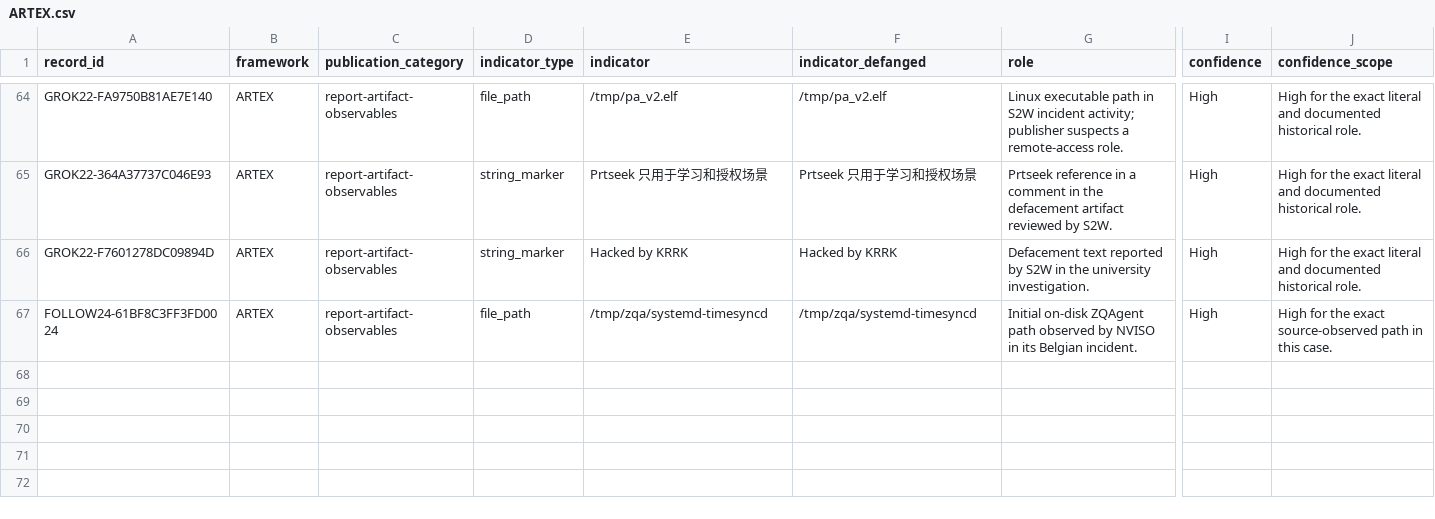
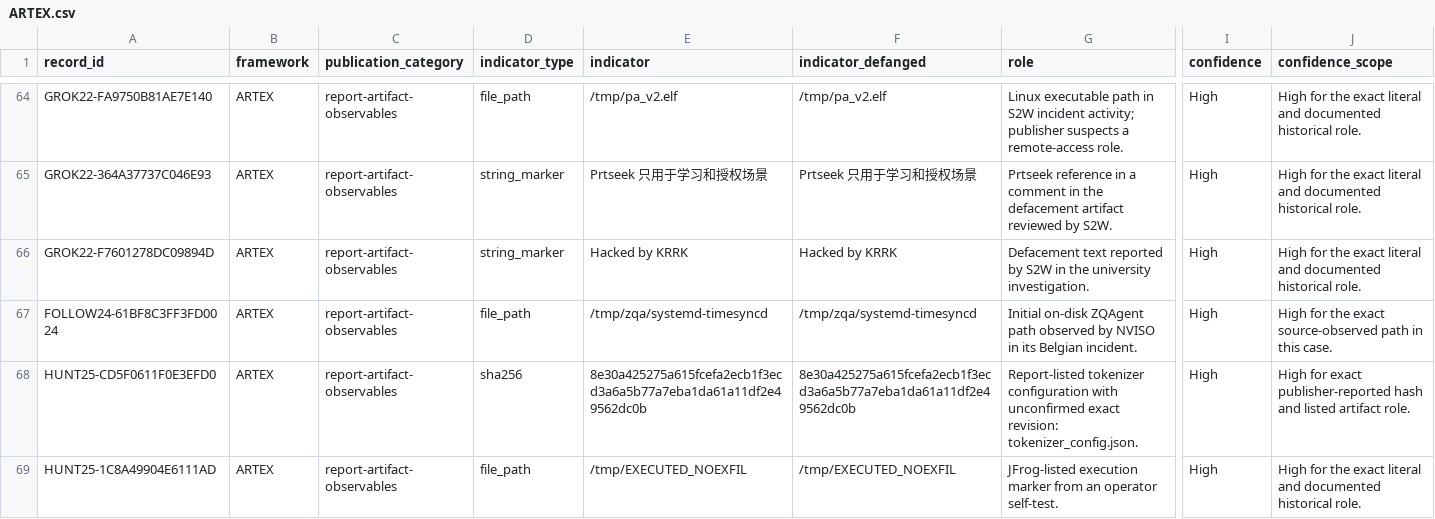
Before and after one commit to Ella-Bakshi/ai-attacker-threat-research, a CSV file: research/report-artifact-observables/ARTEX.csv, drawn as a sheet; only a part is shown, gaps mark what is left out; rows hold the shown columns only; the diff names each change by its address in the sheet, - before the commit and + after, or states it on an @@ line.

Commit message:
Publish 25 November public-source and artifact hunt

```diff
--- a/research/report-artifact-observables/ARTEX.csv
+++ b/research/report-artifact-observables/ARTEX.csv
+row 68: HUNT25-CD5F0611F0E3EFD0 | ARTEX | report-artifact-observables | sha256 | 8e30a425275a615fcefa2ecb1f3ecd3a6a5b77a7eba1da61a11df2e49562dc0b | 8e30a425275a615fcefa2ecb1f3ecd3a6a5b77a7eba1da61a11df2e49562dc0b | Report-listed tokenizer configuration with unconfirmed exact revision: tokenizer_config.json. | High | High for exact publisher-reported hash and listed artifact role.
+row 69: HUNT25-1C8A49904E6111AD | ARTEX | report-artifact-observables | file_path | /tmp/EXECUTED_NOEXFIL | /tmp/EXECUTED_NOEXFIL | JFrog-listed execution marker from an operator self-test. | High | High for the exact literal and documented historical role.
```
Also changed, not shown: frameworks/CyberStrikeAI/incident-indicators.csv, frameworks/Other AI-assisted campaign/incident-indicators.csv, 30 other files.
